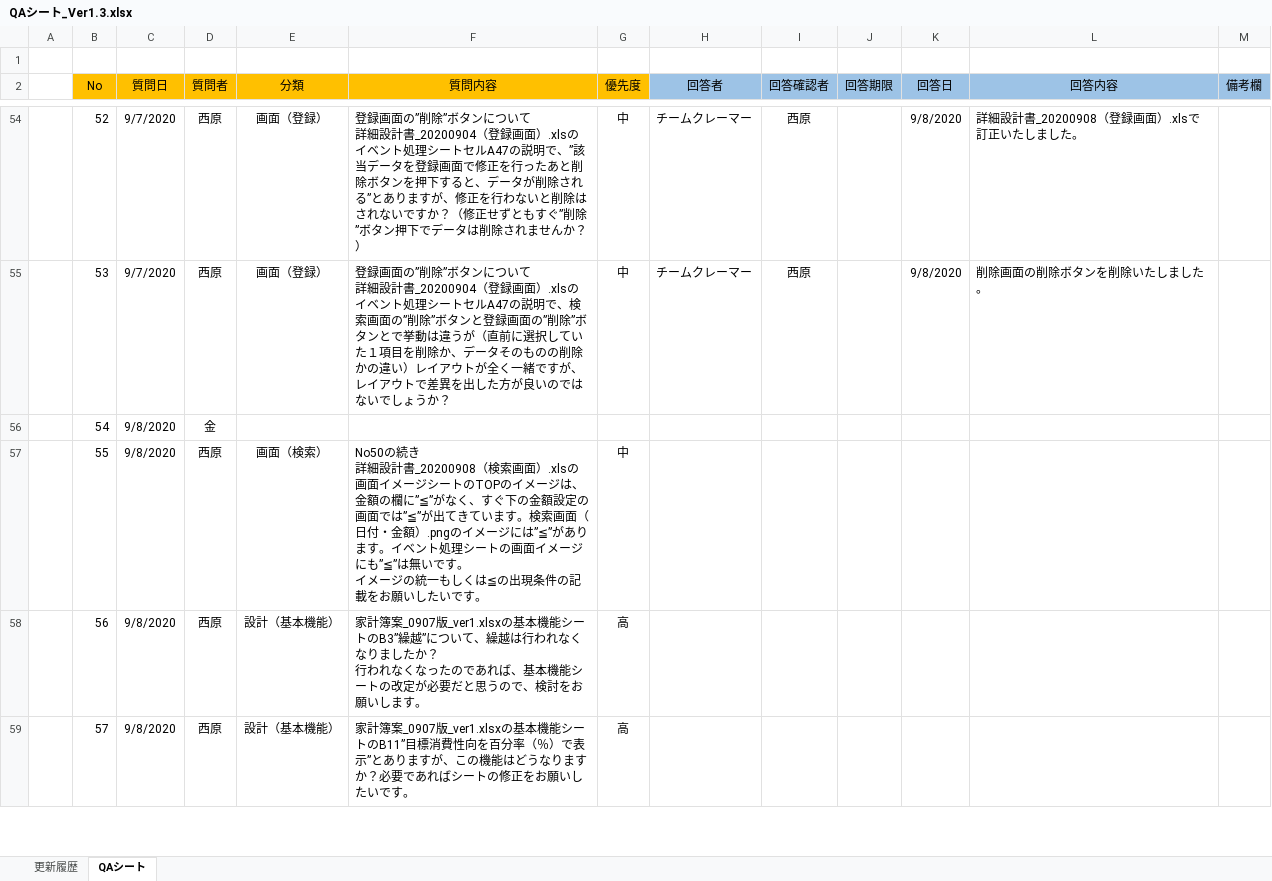
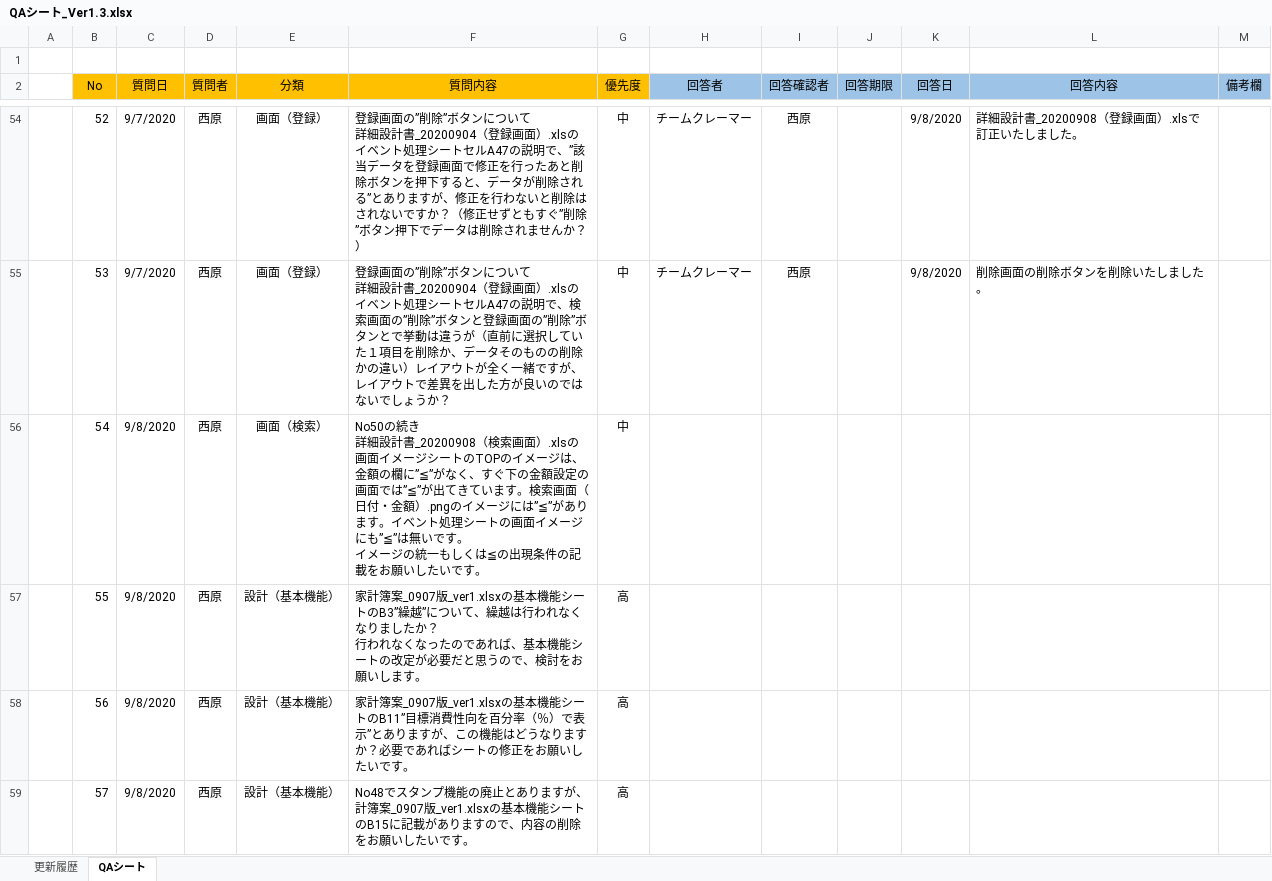
Before and after one commit to severaltbo/TBOsaka, an Excel workbook: PJ/MoneyLife/Docment/QAシート_Ver1.3.xlsx, sheet QAシート, drawn as a sheet; only a part is shown, gaps mark what is left out; values as stored, in another font and other column widths than the file's, no borders; conditional formats not drawn; ↵ is a line break in a cell; the diff covers the shown part only; the diff names each change by its address in the sheet, - before the commit and + after, or states it on an @@ line.

```diff
--- a/PJ/MoneyLife/Docment/QAシート_Ver1.3.xlsx (sheet QAシート)
+++ b/PJ/MoneyLife/Docment/QAシート_Ver1.3.xlsx (sheet QAシート)
-D56 (質問者): 金
+D56 (質問者): 西原
-E56 (分類): (empty)
+E56 (分類): 画面（検索）
-F56 (質問内容): (empty)
+F56 (質問内容): No50の続き ↵ 詳細設計書_20200908（検索画面）.xlsの画面イメージシートのTOPのイメージは、金額の欄に”≦”がなく、すぐ下の金額設定の画面では”≦”が出てきています。検索画面（日付・金額）.pngのイメージには”≦”があります。イベント処理シートの画面イメージにも”≦”は無いです。 ↵ イメージの統一もしくは≦の出現条件の記載をお願いしたいです。
-G56 (優先度): (empty)
+G56 (優先度): 中
-E57 (分類): 画面（検索）
+E57 (分類): 設計（基本機能）
-F57 (質問内容): No50の続き ↵ 詳細設計書_20200908（検索画面）.xlsの画面イメージシートのTOPのイメージは、金額の欄に”≦”がなく、すぐ下の金額設定の画面では”≦”が出てきています。検索画面（日付・金額）.pngのイメージには”≦”があります。イベント処理シートの画面イメージにも”≦”は無いです。 ↵ イメージの統一もしくは≦の出現条件の記載をお願いしたいです。
+F57 (質問内容): 家計簿案_0907版_ver1.xlsxの基本機能シートのB3”繰越”について、繰越は行われなくなりましたか？ ↵ 行われなくなったのであれば、基本機能シートの改定が必要だと思うので、検討をお願いします。
-G57 (優先度): 中
+G57 (優先度): 高
-F58 (質問内容): …シートのB3”繰越”について、繰越は行われなくなりましたか？ ↵ 行われなくなったのであれば、基本機能シートの改定が必要だと思うので、検討をお願いします。
+F58 (質問内容): …シートのB11”目標消費性向を百分率（％）で表示”とありますが、この機能はどうなりますか？必要であればシートの修正をお願いしたいです。
-F59 (質問内容): 家計簿案_0907版_ver1.xlsxの基本機能シートのB11”目標消費性向を百分率（％）で表示”とありますが、この機能はどうなりますか？必要であればシートの修正をお願い…
+F59 (質問内容): No48でスタンプ機能の廃止とありますが、計簿案_0907版_ver1.xlsxの基本機能シートのB15に記載がありますので、内容の削除をお願い…
```
Also changed, not shown: 1 removed row and 94 edited cells elsewhere in this sheet, 1 other file.
